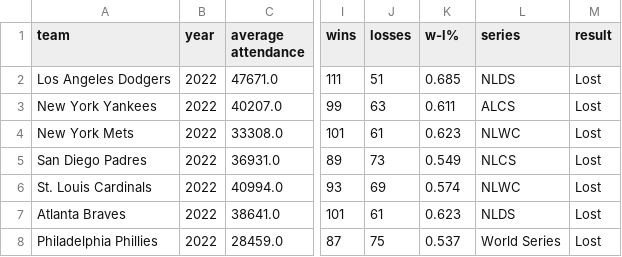
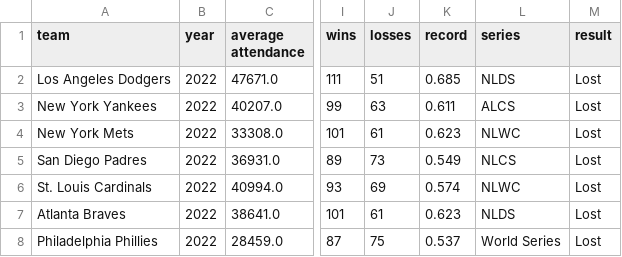
Before and after one commit to acooney613/stat386-mlb_attendance, a CSV file: mlb_attendance.csv, drawn as a sheet; only a part is shown, gaps mark what is left out; the diff names each change by its address in the sheet, - before the commit and + after, or states it on an @@ line.

```diff
--- a/mlb_attendance.csv
+++ b/mlb_attendance.csv
-K1: w-l%
+K1: record
```
Also changed, not shown: 3 other files.
